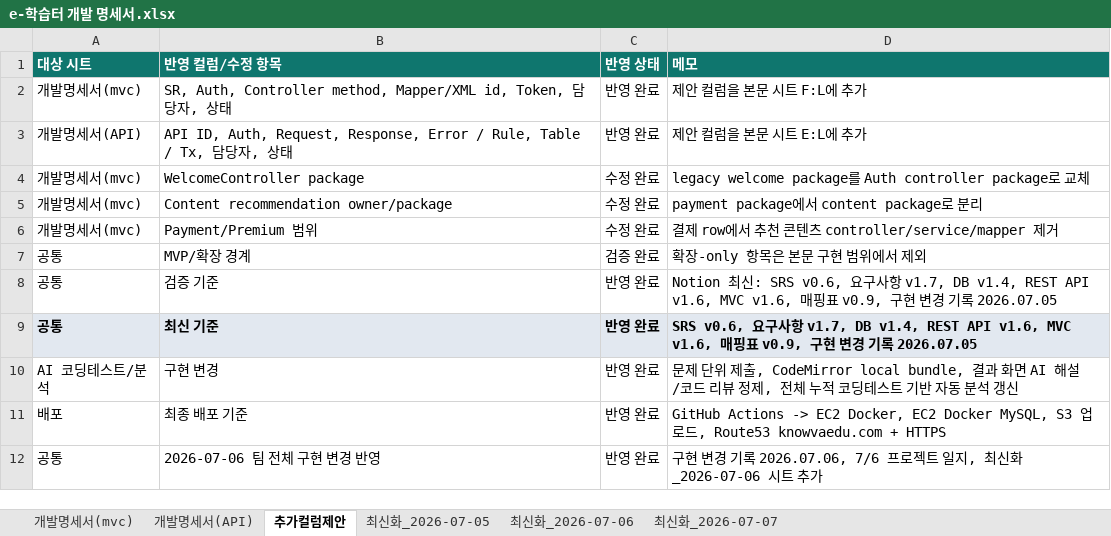
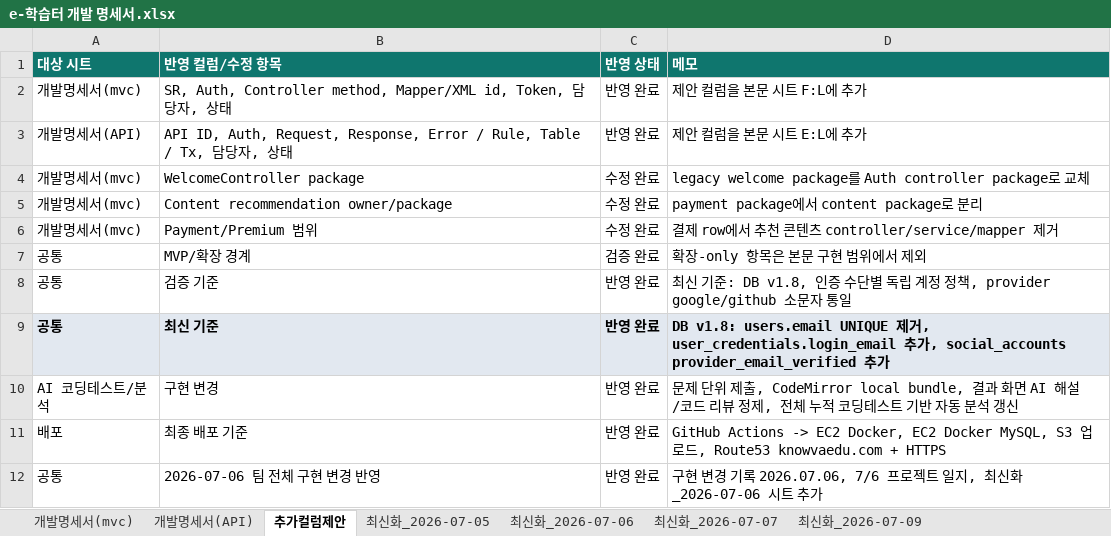
Before and after one commit to hyunkyumlee/Acorn-E-Learning, an Excel workbook: docs/최종 문서/e-학습터 개발 명세서.xlsx, sheet 추가컬럼제안, drawn as a sheet; values as stored, in another font and other column widths than the file's, no borders; the diff names each change by its address in the sheet, - before the commit and + after, or states it on an @@ line.

```diff
--- a/docs/최종 문서/e-학습터 개발 명세서.xlsx (sheet 추가컬럼제안)
+++ b/docs/최종 문서/e-학습터 개발 명세서.xlsx (sheet 추가컬럼제안)
+sheet tab: 최신화_2026-07-09
-D8 (메모): Notion 최신: SRS v0.6, 요구사항 v1.7, DB v1.4, REST API v1.6, MVC v1.6, 매핑표 v0.9, 구현 변경 기록 2026.07.05
+D8 (메모): 최신 기준: DB v1.8, 인증 수단별 독립 계정 정책, provider google/github 소문자 통일
-D9 (메모): SRS v0.6, 요구사항 v1.7, DB v1.4, REST API v1.6, MVC v1.6, 매핑표 v0.9, 구현 변경 기록 2026.07.05
+D9 (메모): DB v1.8: users.email UNIQUE 제거, user_credentials.login_email 추가, social_accounts provider_email_verified 추가
```
Also changed, not shown: sheet 개발명세서(API), sheet 개발명세서(mvc), 5 other files.
